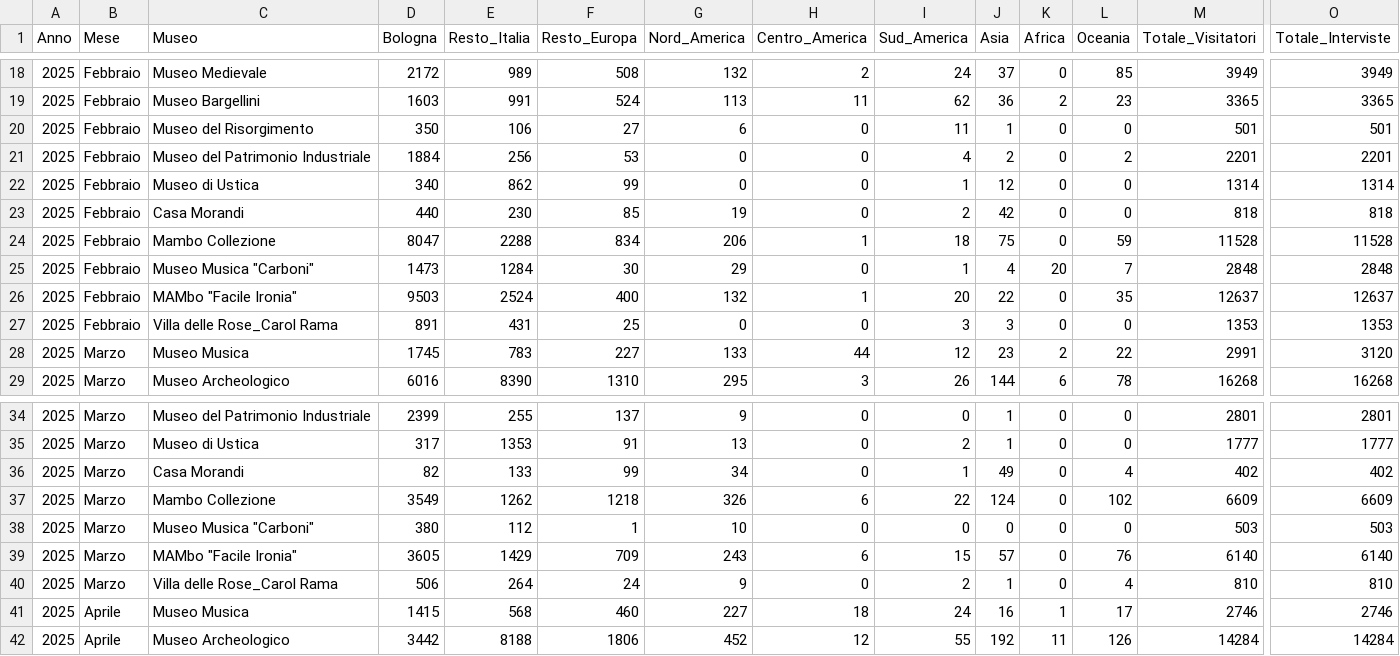
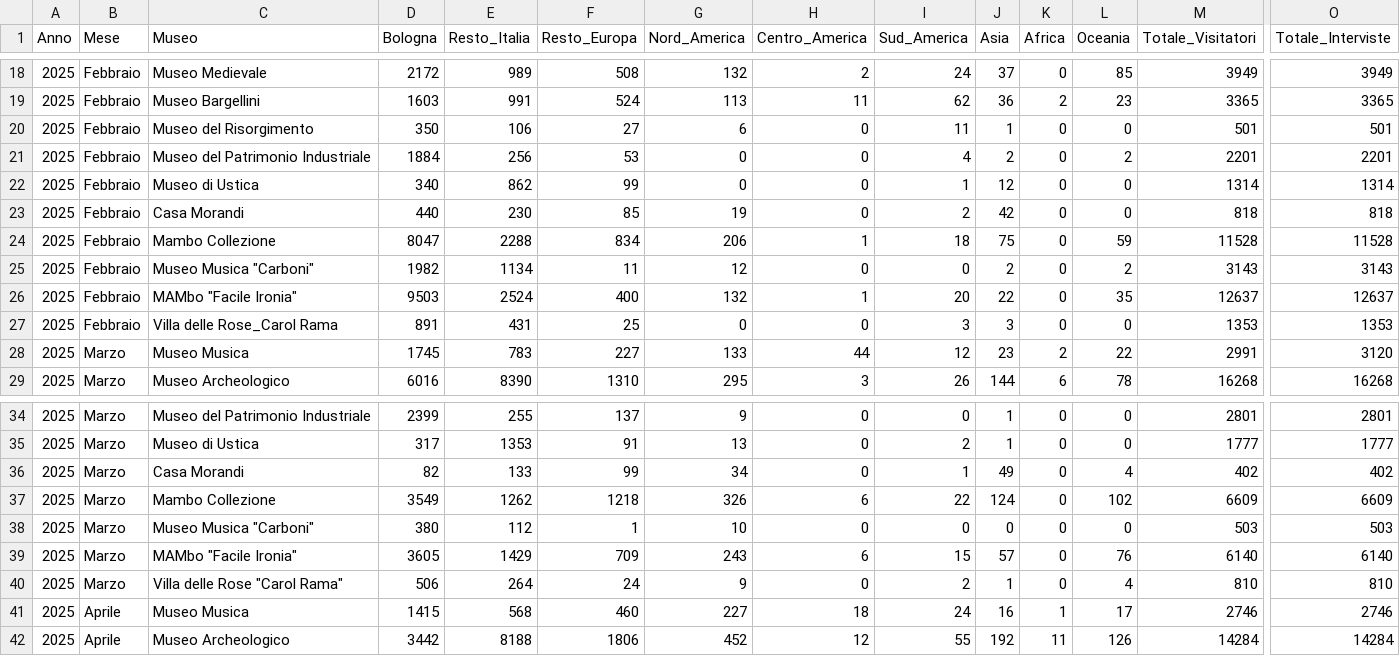
Before and after one commit to Lucab73/Dashboard-Musei, a CSV file: Provenienze_convertito.csv, drawn as a sheet; only a part is shown, gaps mark what is left out; the diff names each change by its address in the sheet, - before the commit and + after, or states it on an @@ line.

Commit message:
Add files via upload

```diff
--- a/Provenienze_convertito.csv
+++ b/Provenienze_convertito.csv
-D25 (Bologna): 1473
+D25 (Bologna): 1982
-E25 (Resto_Italia): 1284
+E25 (Resto_Italia): 1134
-F25 (Resto_Europa): 30
+F25 (Resto_Europa): 11
-G25 (Nord_America): 29
+G25 (Nord_America): 12
-I25 (Sud_America): 1
+I25 (Sud_America): 0
-J25 (Asia): 4
+J25 (Asia): 2
-K25 (Africa): 20
+K25 (Africa): 0
-L25 (Oceania): 7
+L25 (Oceania): 2
-M25 (Totale_Visitatori): 2848
+M25 (Totale_Visitatori): 3143
-O25 (Totale_Interviste): 2848
+O25 (Totale_Interviste): 3143
-C40 (Museo): Villa delle Rose_Carol Rama
+C40 (Museo): Villa delle Rose "Carol Rama"
```
